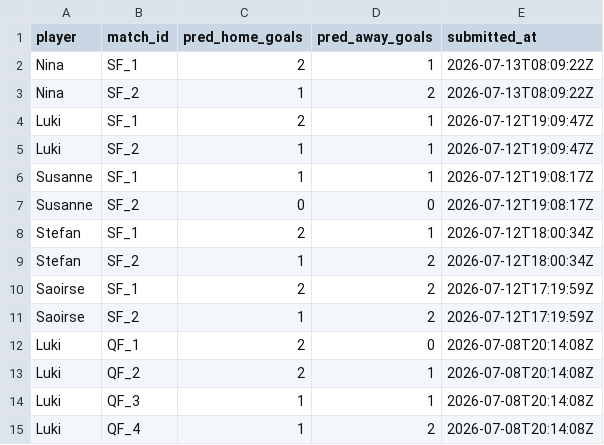
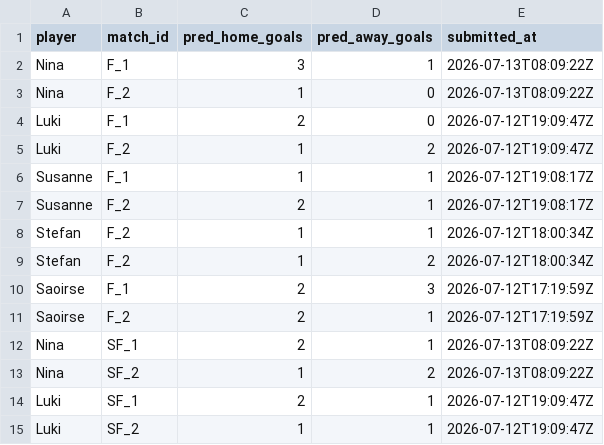
Before and after one commit to ninibini99/worldcup-betting-game, a CSV file: data/predictions.csv, drawn as a sheet; only a part is shown; the shorter side is filled out with more unchanged rows.

Commit message:
Update predictions.csv

```diff
--- a/data/predictions.csv
+++ b/data/predictions.csv
@@ -1,2 +1,12 @@
 player,match_id,pred_home_goals,pred_away_goals,submitted_at
+Nina,F_1,3,1,2026-07-13T08:09:22Z
+Nina,F_2,1,0,2026-07-13T08:09:22Z
+Luki,F_1,2,0,2026-07-12T19:09:47Z
+Luki,F_2,1,2,2026-07-12T19:09:47Z
+Susanne,F_1,1,1,2026-07-12T19:08:17Z
+Susanne,F_2,2,1,2026-07-12T19:08:17Z
+Stefan,F_2,1,1,2026-07-12T18:00:34Z
+Stefan,F_2,1,2,2026-07-12T18:00:34Z
+Saoirse,F_1,2,3,2026-07-12T17:19:59Z
+Saoirse,F_2,2,1,2026-07-12T17:19:59Z
 Nina,SF_1,2,1,2026-07-13T08:09:22Z
```
